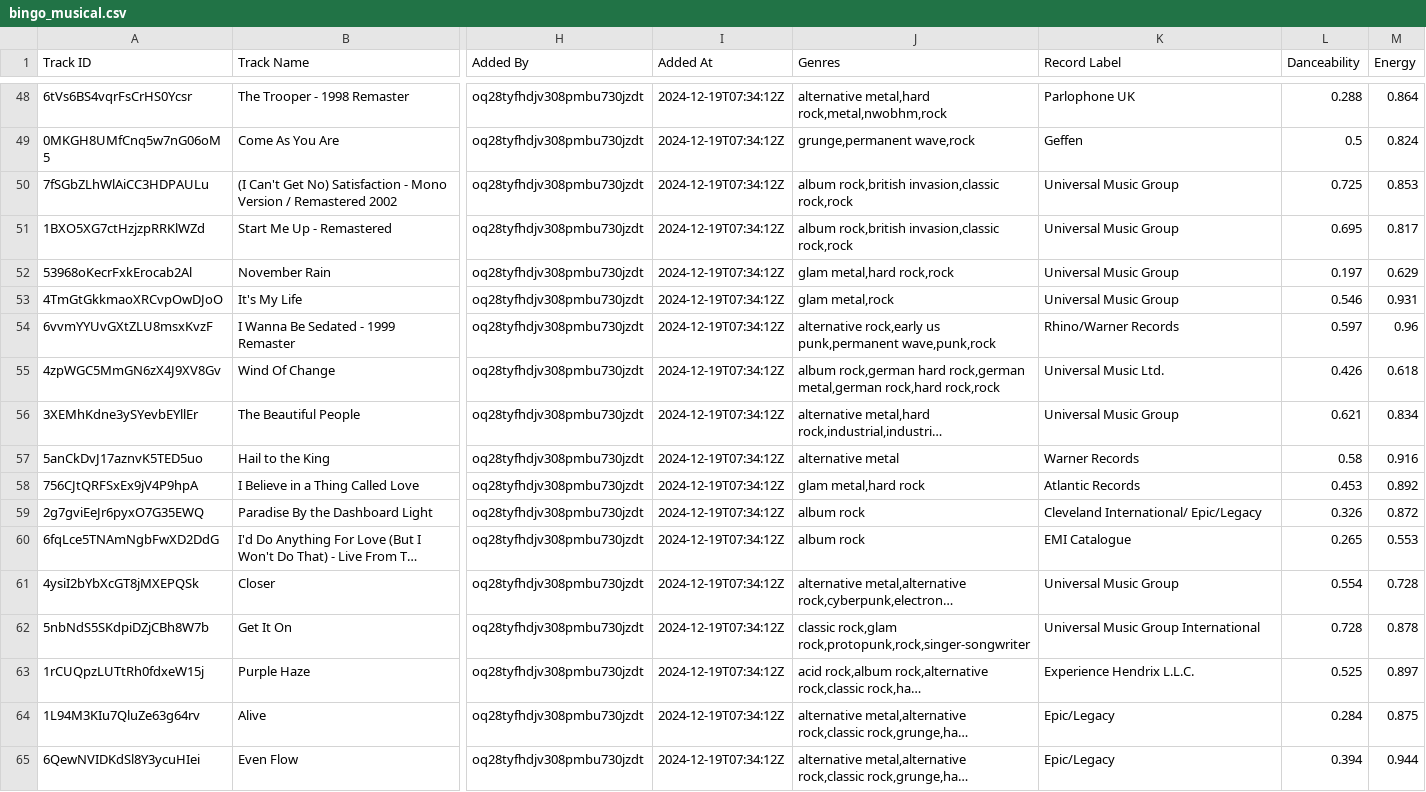
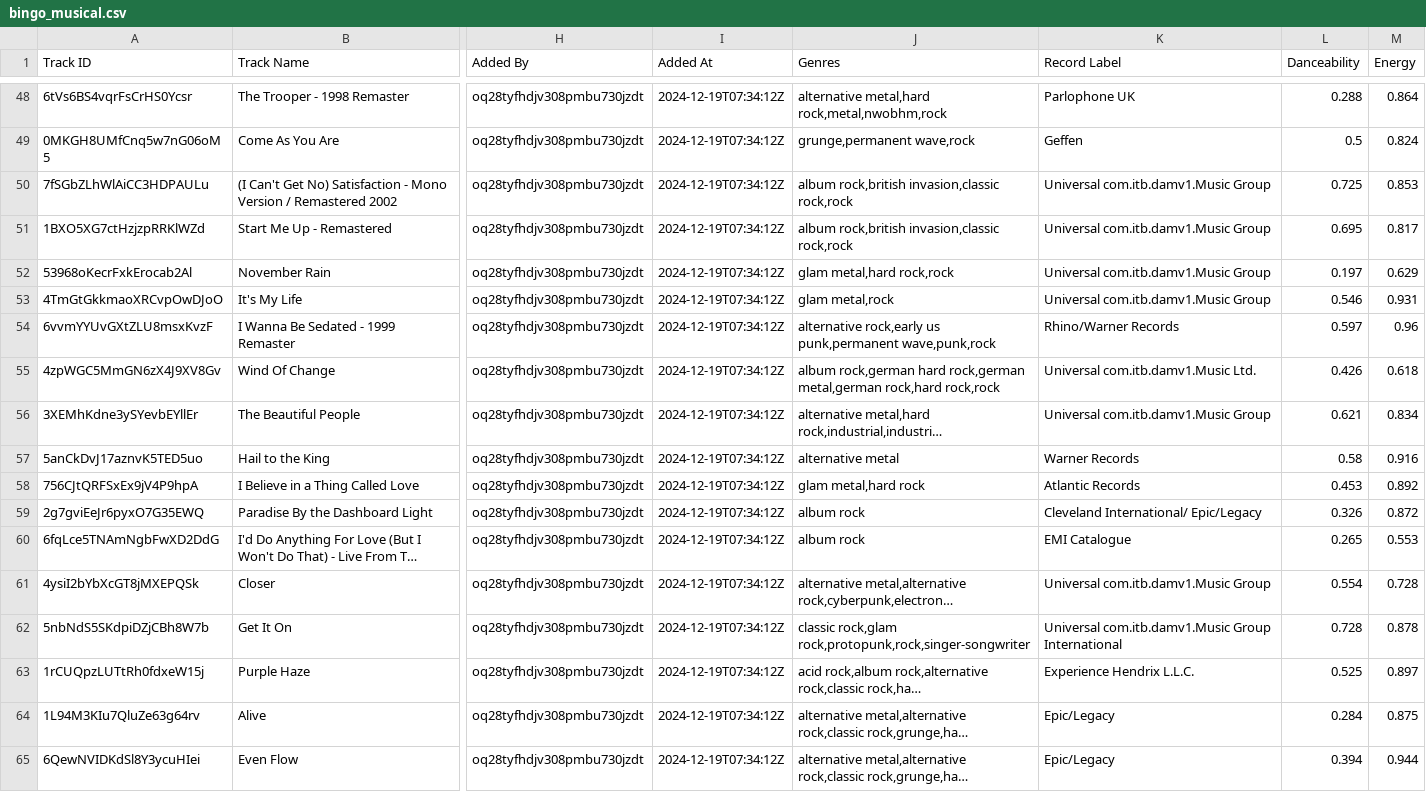
Before and after one commit to CristianSalaF/m08-bingo-musical, a CSV file: data/csv/bingo_musical.csv, drawn as a sheet; only a part is shown, gaps mark what is left out; long unchanged cells end in …; the diff covers the shown part only; the diff names each change by its address in the sheet, - before the commit and + after, or states it on an @@ line.

```diff
--- a/data/csv/bingo_musical.csv
+++ b/data/csv/bingo_musical.csv
-K50:K53 (Record Label): Universal Music Group
+K50:K53 (Record Label): Universal com.itb.damv1.Music Group
-K55 (Record Label): Universal Music Ltd.
+K55 (Record Label): Universal com.itb.damv1.Music Ltd.
-K56 (Record Label): Universal Music Group
+K56 (Record Label): Universal com.itb.damv1.Music Group
-K61 (Record Label): Universal Music Group
+K61 (Record Label): Universal com.itb.damv1.Music Group
-K62 (Record Label): Universal Music Group International
+K62 (Record Label): Universal com.itb.damv1.Music Group International
```
Also changed, not shown: 25 edited cells elsewhere in this file, data/csv/90_first_songs.csv, 11 other files.
